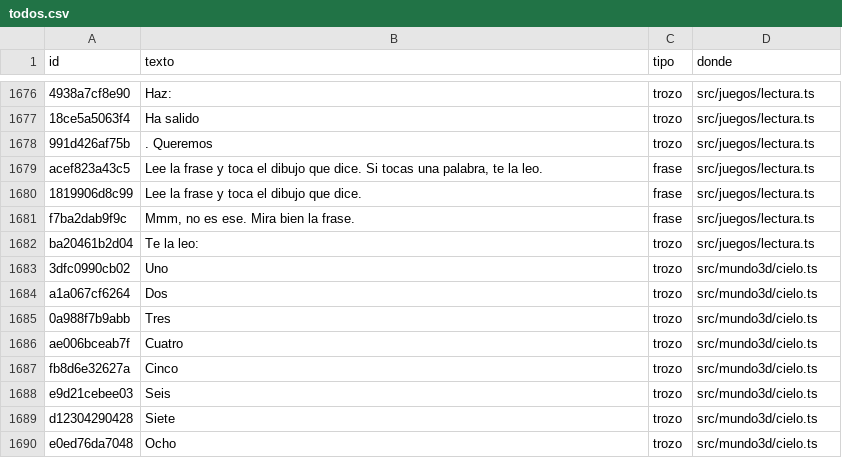
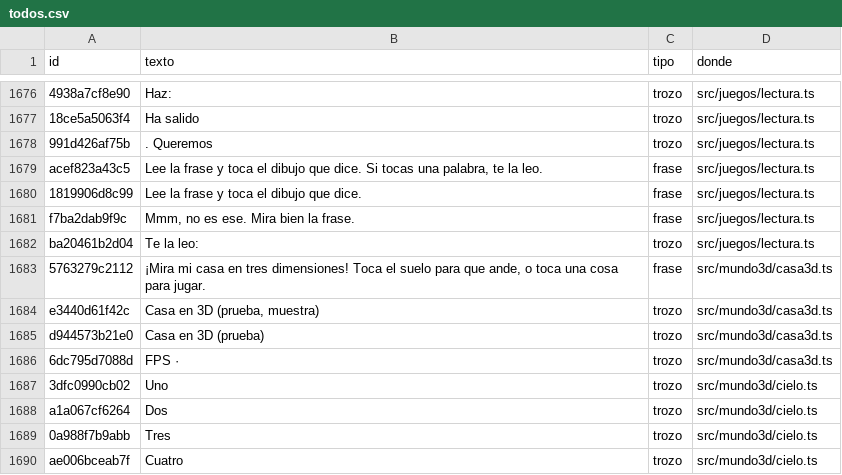
Before and after one commit to fercala/curiolandia-new, a CSV file: dialogos/todos.csv, drawn as a sheet; only a part is shown, gaps mark what is left out; the shorter side is filled out with more unchanged rows.

```diff
--- a/dialogos/todos.csv
+++ b/dialogos/todos.csv
@@ -1682,2 +1682,6 @@ f7ba2dab9f9c,"Mmm, no es ese. Mira bien la frase.",frase,src/juegos/lectura.ts
 ba20461b2d04,Te la leo:,trozo,src/juegos/lectura.ts
+5763279c2112,"¡Mira mi casa en tres dimensiones! Toca el suelo para que ande, o toca una cosa para jugar.",frase,src/mundo3d/casa3d.ts
+e3440d61f42c,"Casa en 3D (prueba, muestra)",trozo,src/mundo3d/casa3d.ts
+d944573b21e0,Casa en 3D (prueba),trozo,src/mundo3d/casa3d.ts
+6dc795d7088d, FPS · ,trozo,src/mundo3d/casa3d.ts
 3dfc0990cb02,Uno,trozo,src/mundo3d/cielo.ts
```
Also changed, not shown: 13 other files.
